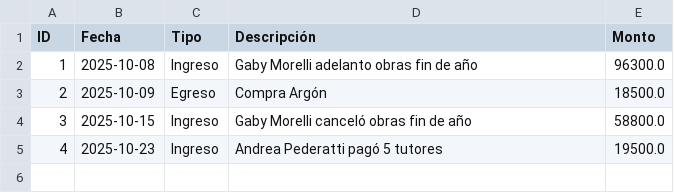
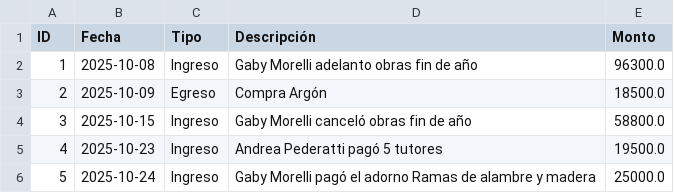
Before and after one commit to elteten/Taller, a CSV file: finanzas.csv, drawn as a sheet.

Commit message:
finanzas.csv actualizado

```diff
--- a/finanzas.csv
+++ b/finanzas.csv
@@ -5 +5,2 @@ ID,Fecha,Tipo,Descripción,Monto
 4,2025-10-23,Ingreso,Andrea Pederatti pagó 5 tutores,19500.0
+5,2025-10-24,Ingreso,Gaby Morelli pagó el adorno Ramas de alambre y madera,25000.0
```
